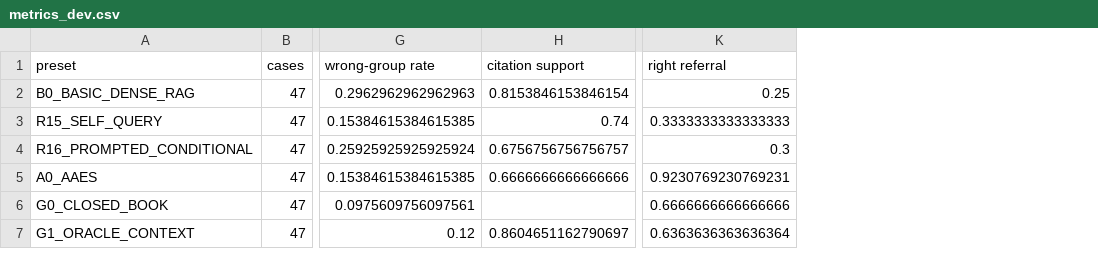
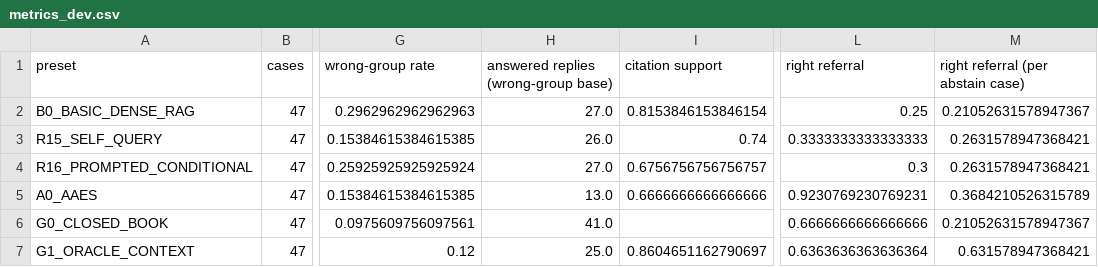
Before and after one commit to Jackson2706/RAG-Project-G5-HYU-E, a CSV file: Report/results/quality_v3/metrics_dev.csv, drawn as a sheet; only a part is shown, gaps mark what is left out; the diff names each change by its address in the sheet, - before the commit and + after, or states it on an @@ line.

```diff
--- a/Report/results/quality_v3/metrics_dev.csv
+++ b/Report/results/quality_v3/metrics_dev.csv
+column H, rows 1-7: answered replies (wrong-group base) | 27.0 | 26.0 | 27.0 | 13.0 | 41.0 | 25.0
+column M, rows 1-7: right referral (per abstain case) | 0.21052631578947367 | 0.2631578947368421 | 0.2631578947368421 | 0.3684210526315789 | 0.21052631578947367 | 0.631578947368421
```
Also changed, not shown: Report/results/quality_v3/comparisons.csv, Report/results/quality_v3/metrics_test.csv, 6 other files.
